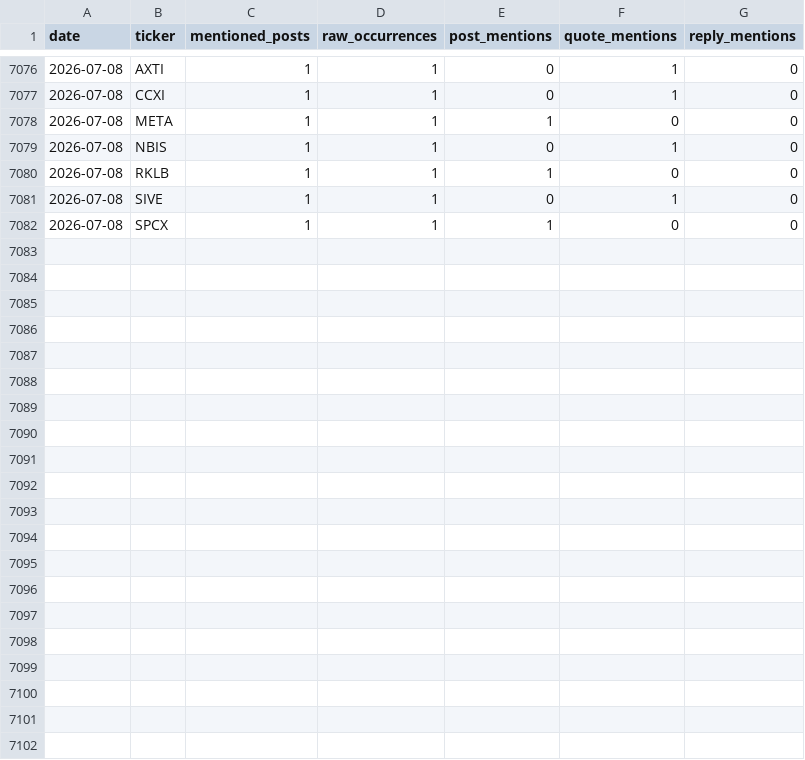
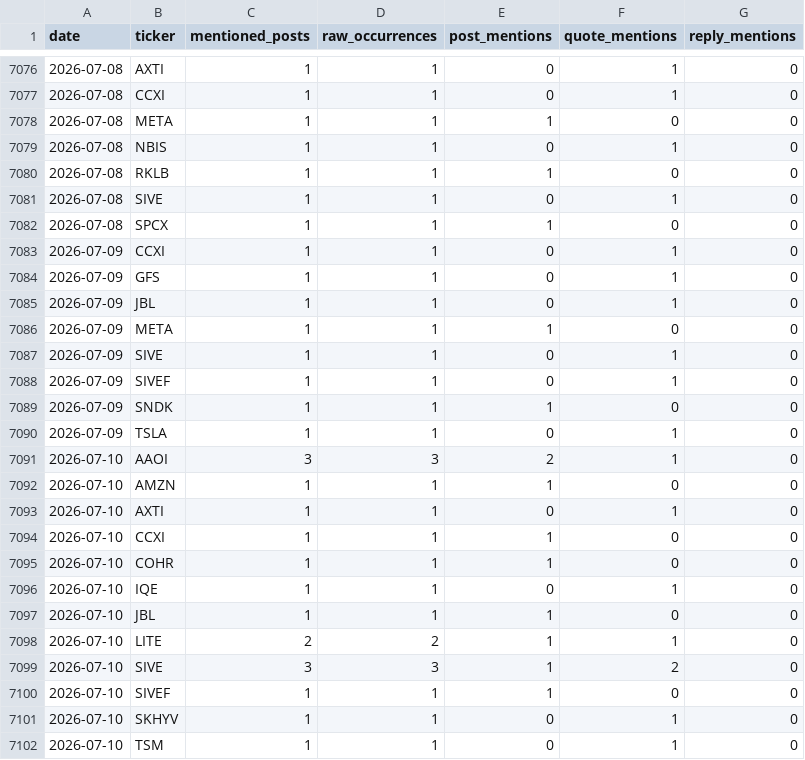
Before and after one commit to lanfuli/follow-aleabito-skill, a CSV file: reports/aleabito-stock-mentions-daily.csv, drawn as a sheet; only a part is shown, gaps mark what is left out.

```diff
--- a/reports/aleabito-stock-mentions-daily.csv
+++ b/reports/aleabito-stock-mentions-daily.csv
@@ -7082 +7082,21 @@ date,ticker,mentioned_posts,raw_occurrences,post_mentions,quote_mentions,reply_m
 2026-07-08,SPCX,1,1,1,0,0
+2026-07-09,CCXI,1,1,0,1,0
+2026-07-09,GFS,1,1,0,1,0
+2026-07-09,JBL,1,1,0,1,0
+2026-07-09,META,1,1,1,0,0
+2026-07-09,SIVE,1,1,0,1,0
+2026-07-09,SIVEF,1,1,0,1,0
+2026-07-09,SNDK,1,1,1,0,0
+2026-07-09,TSLA,1,1,0,1,0
+2026-07-10,AAOI,3,3,2,1,0
+2026-07-10,AMZN,1,1,1,0,0
+2026-07-10,AXTI,1,1,0,1,0
+2026-07-10,CCXI,1,1,1,0,0
+2026-07-10,COHR,1,1,1,0,0
+2026-07-10,IQE,1,1,0,1,0
+2026-07-10,JBL,1,1,1,0,0
+2026-07-10,LITE,2,2,1,1,0
+2026-07-10,SIVE,3,3,1,2,0
+2026-07-10,SIVEF,1,1,1,0,0
+2026-07-10,SKHYV,1,1,0,1,0
+2026-07-10,TSM,1,1,0,1,0
```
Also changed, not shown: reports/aleabito-stock-mentions-cumulative.csv, 5 other files.
